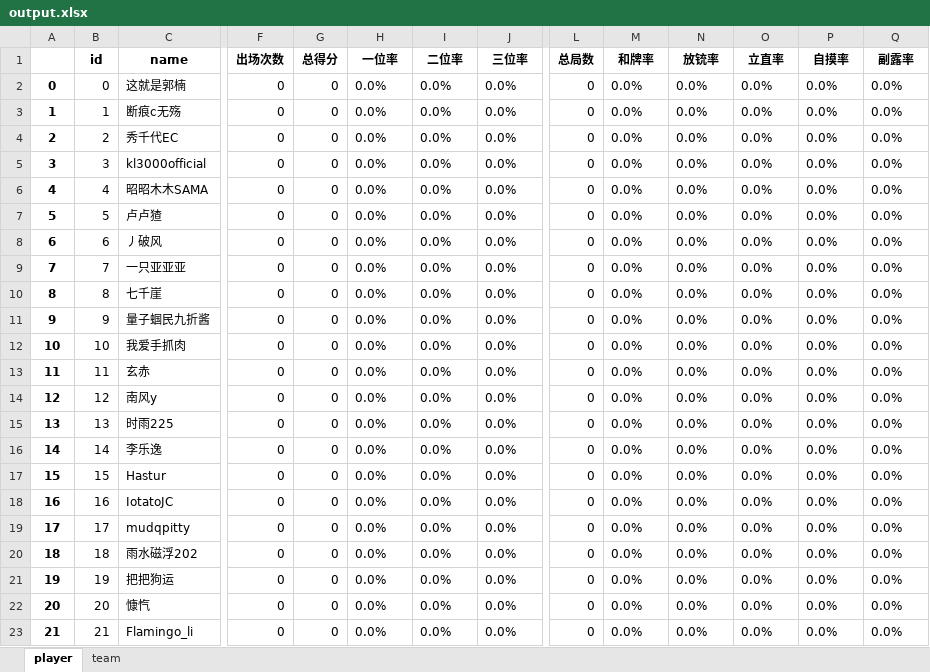
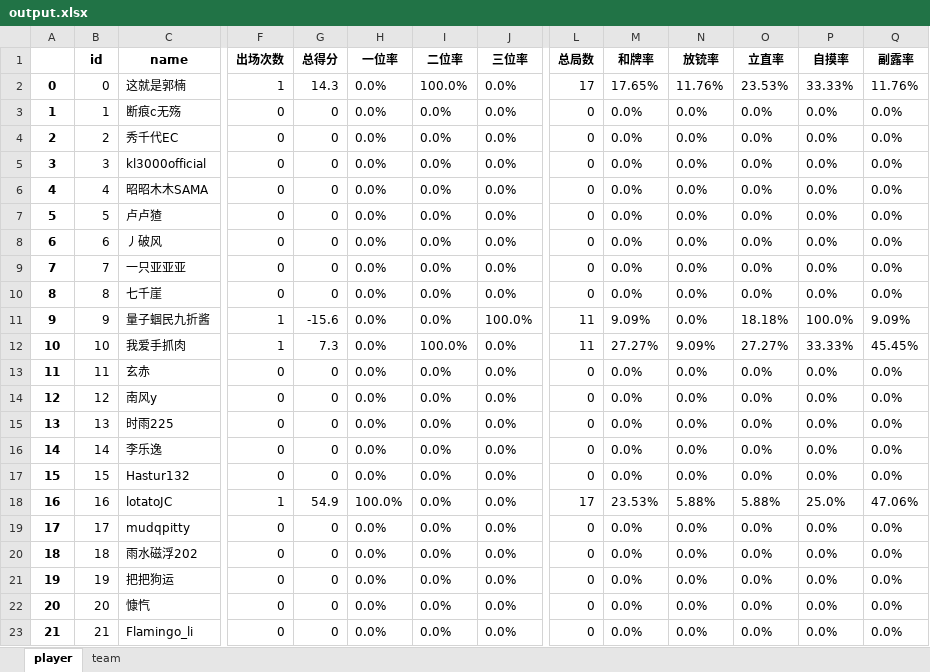
Before and after one commit to czz2000/Dleague3, an Excel workbook: koala/output.xlsx, sheet player, drawn as a sheet; only a part is shown, gaps mark what is left out; values as stored, in another font and other column widths than the file's, no borders; the diff covers the shown part only; the diff names each change by its address in the sheet, - before the commit and + after, or states it on an @@ line.

```diff
--- a/koala/output.xlsx (sheet player)
+++ b/koala/output.xlsx (sheet player)
-F2 (出场次数): 0
+F2 (出场次数): 1
-G2 (总得分): 0
+G2 (总得分): 14.3
-I2 (二位率): 0.0%
+I2 (二位率): 100.0%
-L2 (总局数): 0
+L2 (总局数): 17
-M2 (和牌率): 0.0%
+M2 (和牌率): 17.65%
-N2 (放铳率): 0.0%
+N2 (放铳率): 11.76%
-O2 (立直率): 0.0%
+O2 (立直率): 23.53%
-P2 (自摸率): 0.0%
+P2 (自摸率): 33.33%
-Q2 (副露率): 0.0%
+Q2 (副露率): 11.76%
-F11:F12 (出场次数): 0
+F11:F12 (出场次数): 1
-G11 (总得分): 0
+G11 (总得分): -15.6
-J11 (三位率): 0.0%
+J11 (三位率): 100.0%
-L11:L12 (总局数): 0
+L11:L12 (总局数): 11
-M11 (和牌率): 0.0%
+M11 (和牌率): 9.09%
-O11 (立直率): 0.0%
+O11 (立直率): 18.18%
-P11 (自摸率): 0.0%
+P11 (自摸率): 100.0%
-Q11 (副露率): 0.0%
+Q11 (副露率): 9.09%
-G12 (总得分): 0
+G12 (总得分): 7.3
-I12 (二位率): 0.0%
+I12 (二位率): 100.0%
-M12 (和牌率): 0.0%
+M12 (和牌率): 27.27%
-N12 (放铳率): 0.0%
+N12 (放铳率): 9.09%
-O12 (立直率): 0.0%
+O12 (立直率): 27.27%
-P12 (自摸率): 0.0%
+P12 (自摸率): 33.33%
-Q12 (副露率): 0.0%
+Q12 (副露率): 45.45%
-C17 (name): Hastur
+C17 (name): Hastur132
-C18 (name): IotatoJC
+C18 (name): lotatoJC
-F18 (出场次数): 0
+F18 (出场次数): 1
-G18 (总得分): 0
+G18 (总得分): 54.9
-H18 (一位率): 0.0%
+H18 (一位率): 100.0%
-L18 (总局数): 0
+L18 (总局数): 17
-M18 (和牌率): 0.0%
+M18 (和牌率): 23.53%
-N18 (放铳率): 0.0%
+N18 (放铳率): 5.88%
-O18 (立直率): 0.0%
+O18 (立直率): 5.88%
-P18 (自摸率): 0.0%
+P18 (自摸率): 25.0%
-Q18 (副露率): 0.0%
+Q18 (副露率): 47.06%
```
Also changed, not shown: 37 edited cells elsewhere in this sheet, sheet team, data-example.xlsx, output.xlsx, 3 other files.
